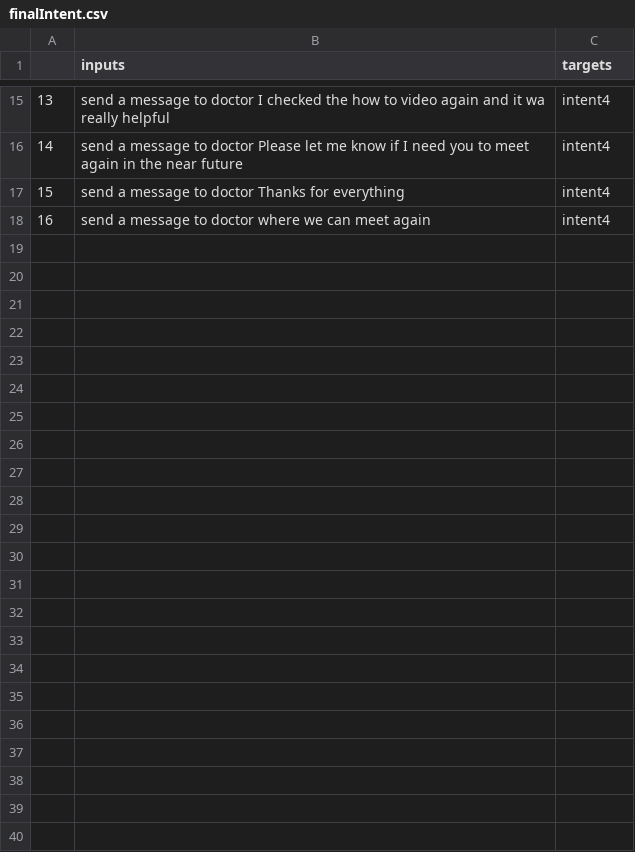
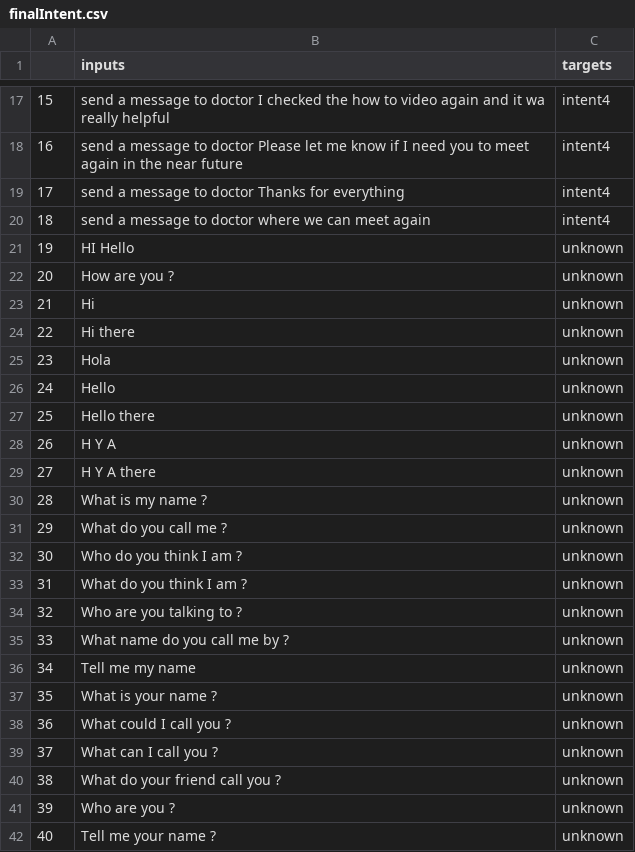
Before and after one commit to codePerfectPlus/Speaker_intent_classification, a CSV file: data/IntentClassificationData/finalIntent.csv, drawn as a sheet; only a part is shown, gaps mark what is left out; the diff covers the shown part only; the diff names each change by its address in the sheet, - before the commit and + after, or states it on an @@ line.

```diff
--- a/data/IntentClassificationData/finalIntent.csv
+++ b/data/IntentClassificationData/finalIntent.csv
@@ column A renumbered between rows 7 and 20 @@
+row 21: 19 | HI Hello | unknown
+row 22: 20 | How are you ? | unknown
+row 23: 21 | Hi | unknown
+row 24: 22 | Hi there | unknown
+row 25: 23 | Hola | unknown
+row 26: 24 | Hello | unknown
+row 27: 25 | Hello there | unknown
+row 28: 26 | H Y A | unknown
+row 29: 27 | H Y A there | unknown
+row 30: 28 | What is my name ? | unknown
+row 31: 29 | What do you call me ? | unknown
+row 32: 30 | Who do you think I am ? | unknown
+row 33: 31 | What do you think I am ? | unknown
+row 34: 32 | Who are you talking to ? | unknown
+row 35: 33 | What name do you call me by ? | unknown
+row 36: 34 | Tell me my name | unknown
+row 37: 35 | What is your name ? | unknown
+row 38: 36 | What could I call you ? | unknown
+row 39: 37 | What can I call you ? | unknown
+row 40: 38 | What do your friend call you ? | unknown
+row 41: 39 | Who are you ? | unknown
+row 42: 40 | Tell me your name ? | unknown
```
Also changed, not shown: 2 added rows elsewhere in this file, 42 other files.
